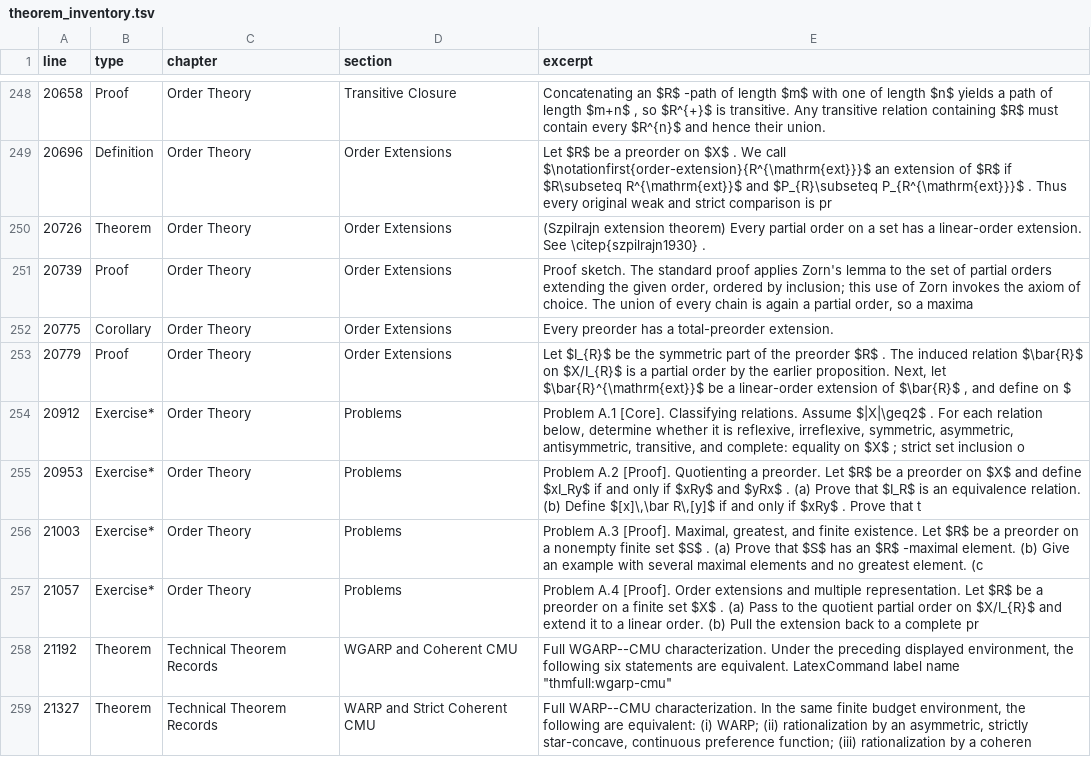
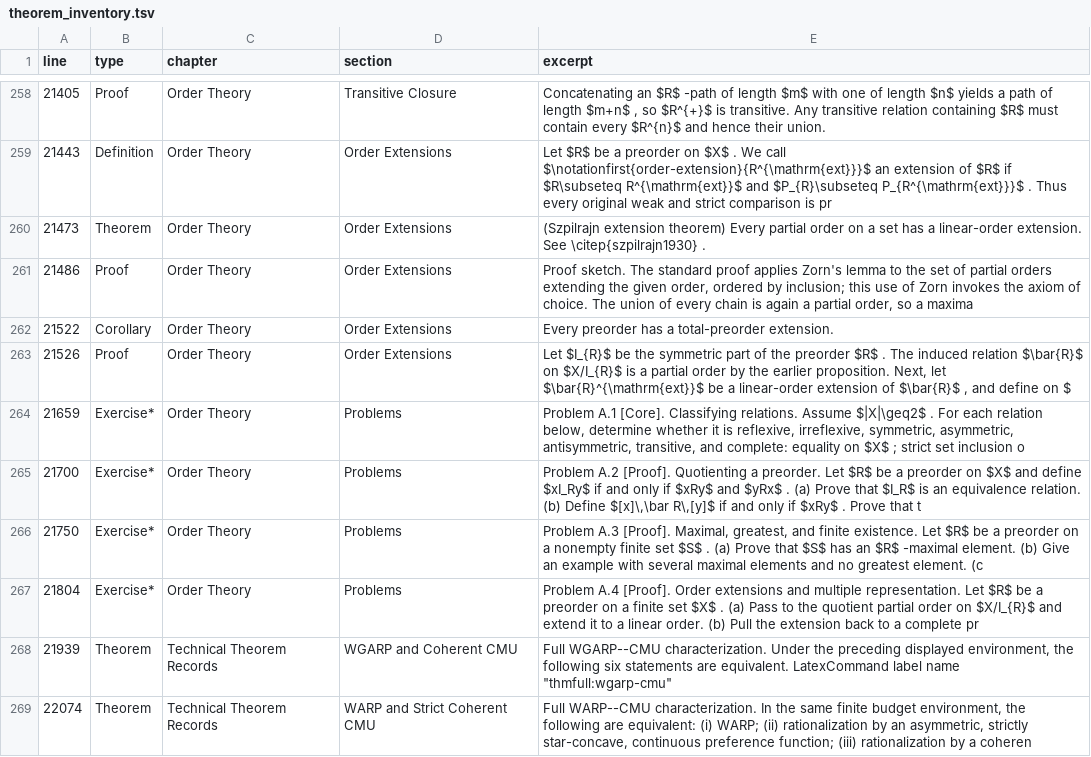
Before and after one commit to vaguiarl/Econ803Micro1SFUFall2026, a TSV file: formal/theorem_inventory.tsv, drawn as a sheet; only a part is shown, gaps mark what is left out; addresses are those after the commit; the diff covers the shown part only; the diff names each change by its address in the sheet, - before the commit and + after, or states it on an @@ line.

```diff
--- a/formal/theorem_inventory.tsv
+++ b/formal/theorem_inventory.tsv
-A258 (line): 20658
+A258 (line): 21405
-A259 (line): 20696
+A259 (line): 21443
-A260 (line): 20726
+A260 (line): 21473
-A261 (line): 20739
+A261 (line): 21486
-A262 (line): 20775
+A262 (line): 21522
-A263 (line): 20779
+A263 (line): 21526
-A264 (line): 20912
+A264 (line): 21659
-A265 (line): 20953
+A265 (line): 21700
-A266 (line): 21003
+A266 (line): 21750
-A267 (line): 21057
+A267 (line): 21804
-A268 (line): 21192
+A268 (line): 21939
-A269 (line): 21327
+A269 (line): 22074
```
Also changed, not shown: 10 added rows and 17 edited cells elsewhere in this file, 12 other files.
